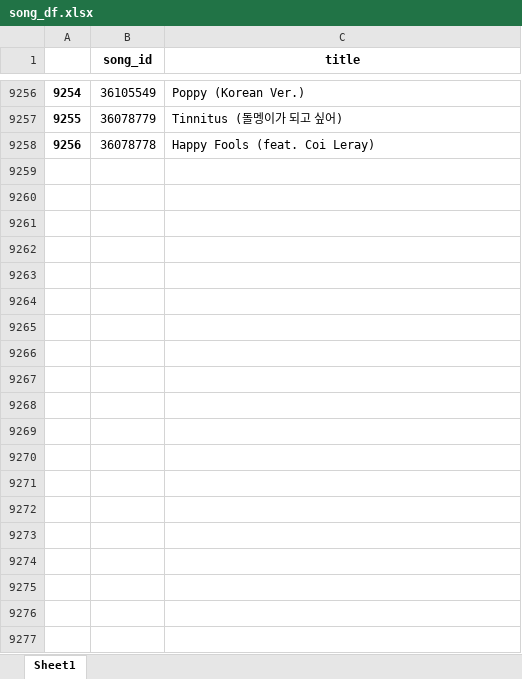
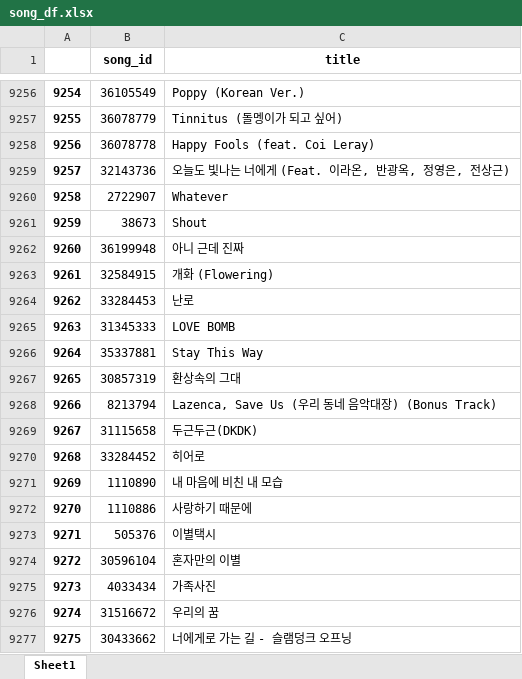
Before and after one commit to inmonim/TIDE, an Excel workbook: data/melon_song_data/song_df.xlsx, sheet Sheet1, drawn as a sheet; only a part is shown, gaps mark what is left out; values as stored, in another font and other column widths than the file's, no borders; the diff covers the shown part only; the diff names each change by its address in the sheet, - before the commit and + after, or states it on an @@ line.

```diff
--- a/data/melon_song_data/song_df.xlsx (sheet Sheet1)
+++ b/data/melon_song_data/song_df.xlsx (sheet Sheet1)
+row 9259: 9257 | 32143736 | 오늘도 빛나는 너에게 (Feat. 이라온, 반광옥, 정영은, 전상근)
+row 9260: 9258 | 2722907 | Whatever
+row 9261: 9259 | 38673 | Shout
+row 9262: 9260 | 36199948 | 아니 근데 진짜
+row 9263: 9261 | 32584915 | 개화 (Flowering)
+row 9264: 9262 | 33284453 | 난로
+row 9265: 9263 | 31345333 | LOVE BOMB
+row 9266: 9264 | 35337881 | Stay This Way
+row 9267: 9265 | 30857319 | 환상속의 그대
+row 9268: 9266 | 8213794 | Lazenca, Save Us (우리 동네 음악대장) (Bonus Track)
+row 9269: 9267 | 31115658 | 두근두근(DKDK)
+row 9270: 9268 | 33284452 | 히어로
+row 9271: 9269 | 1110890 | 내 마음에 비친 내 모습
+row 9272: 9270 | 1110886 | 사랑하기 때문에
+row 9273: 9271 | 505376 | 이별택시
+row 9274: 9272 | 30596104 | 혼자만의 이별
+row 9275: 9273 | 4033434 | 가족사진
+row 9276: 9274 | 31516672 | 우리의 꿈
+row 9277: 9275 | 30433662 | 너에게로 가는 길 - 슬램덩크 오프닝
```
Also changed, not shown: 45 added rows elsewhere in this sheet, data/melon_song_data/album_df.xlsx, data/melon_song_data/artist_df.xlsx, 9 other files.
